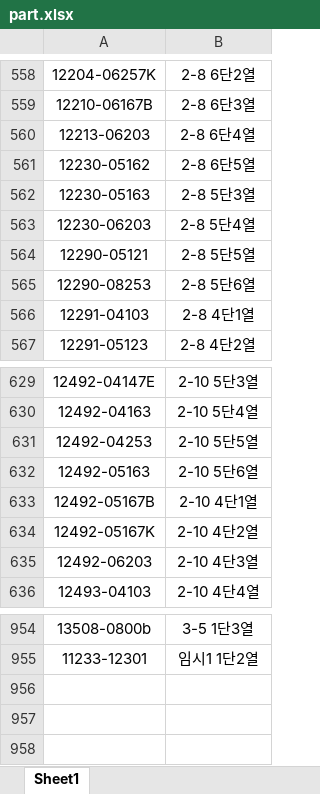
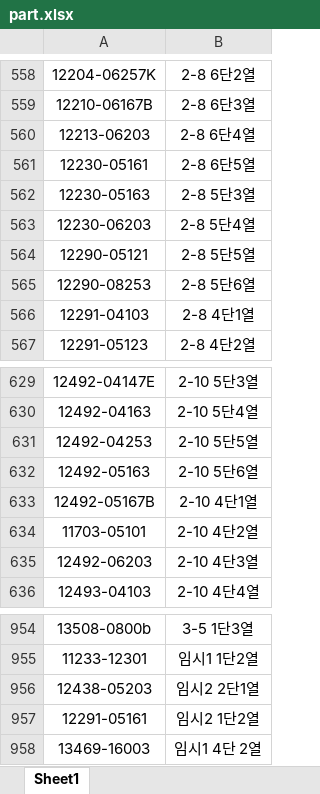
Before and after one commit to kenshin80/part, an Excel workbook: part.xlsx, sheet Sheet1, drawn as a sheet; only a part is shown, gaps mark what is left out; values as stored, in another font and other column widths than the file's, no borders; conditional formats not drawn; the diff names each change by its address in the sheet, - before the commit and + after, or states it on an @@ line.

Commit message:
Add files via upload

```diff
--- a/part.xlsx (sheet Sheet1)
+++ b/part.xlsx (sheet Sheet1)
-A561: 12230-05162
+A561: 12230-05161
-A634: 12492-05167K
+A634: 11703-05101
+row 956: 12438-05203 | 임시2 2단1열
+row 957: 12291-05161 | 임시2 1단2열
+row 958: 13469-16003 | 임시1 4단 2열
```
